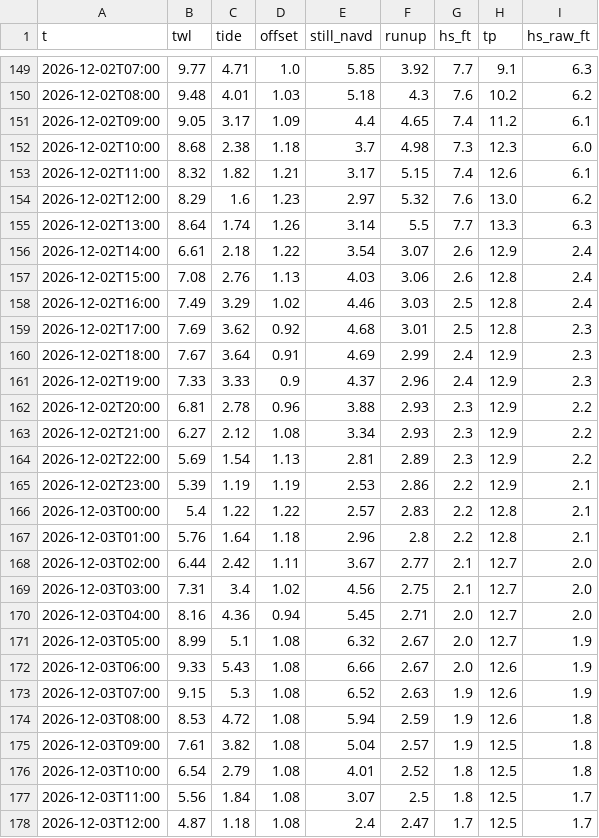
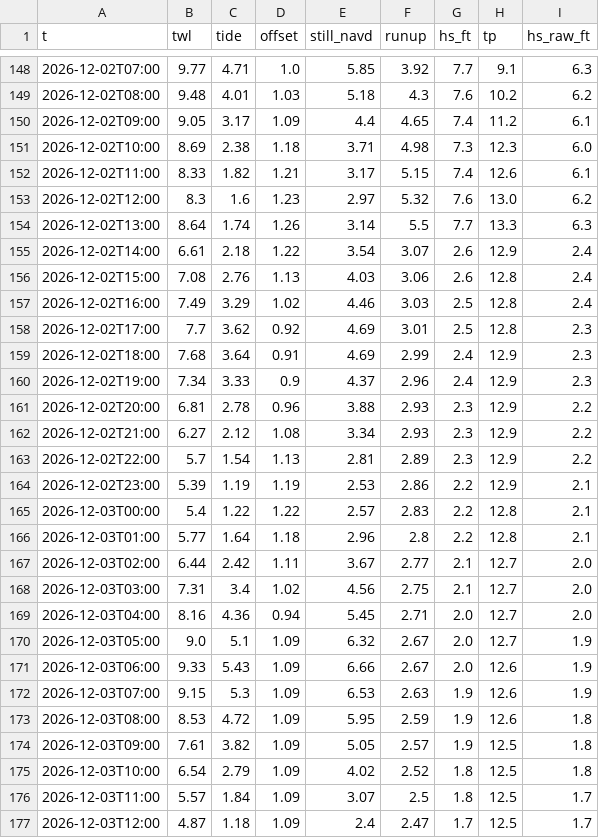
Before and after one commit to kevinkeet/frontpage, a CSV file: capitola/data/forecast_hourly.csv, drawn as a sheet; only a part is shown, gaps mark what is left out; the diff covers the shown part only.

```diff
--- a/capitola/data/forecast_hourly.csv
+++ b/capitola/data/forecast_hourly.csv
@@ -151,5 +150,5 @@ t,twl,tide,offset,still_navd,runup,hs_ft,tp,hs_raw_ft
 2026-12-02T09:00,9.05,3.17,1.09,4.4,4.65,7.4,11.2,6.1
-2026-12-02T10:00,8.68,2.38,1.18,3.7,4.98,7.3,12.3,6.0
-2026-12-02T11:00,8.32,1.82,1.21,3.17,5.15,7.4,12.6,6.1
-2026-12-02T12:00,8.29,1.6,1.23,2.97,5.32,7.6,13.0,6.2
+2026-12-02T10:00,8.69,2.38,1.18,3.71,4.98,7.3,12.3,6.0
+2026-12-02T11:00,8.33,1.82,1.21,3.17,5.15,7.4,12.6,6.1
+2026-12-02T12:00,8.3,1.6,1.23,2.97,5.32,7.6,13.0,6.2
 2026-12-02T13:00,8.64,1.74,1.26,3.14,5.5,7.7,13.3,6.3
@@ -158,11 +157,11 @@ t,twl,tide,offset,still_navd,runup,hs_ft,tp,hs_raw_ft
 2026-12-02T16:00,7.49,3.29,1.02,4.46,3.03,2.5,12.8,2.4
-2026-12-02T17:00,7.69,3.62,0.92,4.68,3.01,2.5,12.8,2.3
-2026-12-02T18:00,7.67,3.64,0.91,4.69,2.99,2.4,12.9,2.3
-2026-12-02T19:00,7.33,3.33,0.9,4.37,2.96,2.4,12.9,2.3
+2026-12-02T17:00,7.7,3.62,0.92,4.69,3.01,2.5,12.8,2.3
+2026-12-02T18:00,7.68,3.64,0.91,4.69,2.99,2.4,12.9,2.3
+2026-12-02T19:00,7.34,3.33,0.9,4.37,2.96,2.4,12.9,2.3
 2026-12-02T20:00,6.81,2.78,0.96,3.88,2.93,2.3,12.9,2.2
 2026-12-02T21:00,6.27,2.12,1.08,3.34,2.93,2.3,12.9,2.2
-2026-12-02T22:00,5.69,1.54,1.13,2.81,2.89,2.3,12.9,2.2
+2026-12-02T22:00,5.7,1.54,1.13,2.81,2.89,2.3,12.9,2.2
 2026-12-02T23:00,5.39,1.19,1.19,2.53,2.86,2.2,12.9,2.1
 2026-12-03T00:00,5.4,1.22,1.22,2.57,2.83,2.2,12.8,2.1
-2026-12-03T01:00,5.76,1.64,1.18,2.96,2.8,2.2,12.8,2.1
+2026-12-03T01:00,5.77,1.64,1.18,2.96,2.8,2.2,12.8,2.1
 2026-12-03T02:00,6.44,2.42,1.11,3.67,2.77,2.1,12.7,2.0
@@ -170,9 +169,9 @@ t,twl,tide,offset,still_navd,runup,hs_ft,tp,hs_raw_ft
 2026-12-03T04:00,8.16,4.36,0.94,5.45,2.71,2.0,12.7,2.0
-2026-12-03T05:00,8.99,5.1,1.08,6.32,2.67,2.0,12.7,1.9
-2026-12-03T06:00,9.33,5.43,1.08,6.66,2.67,2.0,12.6,1.9
-2026-12-03T07:00,9.15,5.3,1.08,6.52,2.63,1.9,12.6,1.9
-2026-12-03T08:00,8.53,4.72,1.08,5.94,2.59,1.9,12.6,1.8
-2026-12-03T09:00,7.61,3.82,1.08,5.04,2.57,1.9,12.5,1.8
-2026-12-03T10:00,6.54,2.79,1.08,4.01,2.52,1.8,12.5,1.8
-2026-12-03T11:00,5.56,1.84,1.08,3.07,2.5,1.8,12.5,1.7
-2026-12-03T12:00,4.87,1.18,1.08,2.4,2.47,1.7,12.5,1.7
+2026-12-03T05:00,9.0,5.1,1.09,6.32,2.67,2.0,12.7,1.9
+2026-12-03T06:00,9.33,5.43,1.09,6.66,2.67,2.0,12.6,1.9
+2026-12-03T07:00,9.15,5.3,1.09,6.53,2.63,1.9,12.6,1.9
+2026-12-03T08:00,8.53,4.72,1.09,5.95,2.59,1.9,12.6,1.8
+2026-12-03T09:00,7.61,3.82,1.09,5.05,2.57,1.9,12.5,1.8
+2026-12-03T10:00,6.54,2.79,1.09,4.02,2.52,1.8,12.5,1.8
+2026-12-03T11:00,5.57,1.84,1.09,3.07,2.5,1.8,12.5,1.7
+2026-12-03T12:00,4.87,1.18,1.09,2.4,2.47,1.7,12.5,1.7
```
Also changed, not shown: 1 removed row and 143 edited cells elsewhere in this file, capitola/data/kelvin_paths.csv, capitola/data/outlook_daily.csv, 6 other files.
